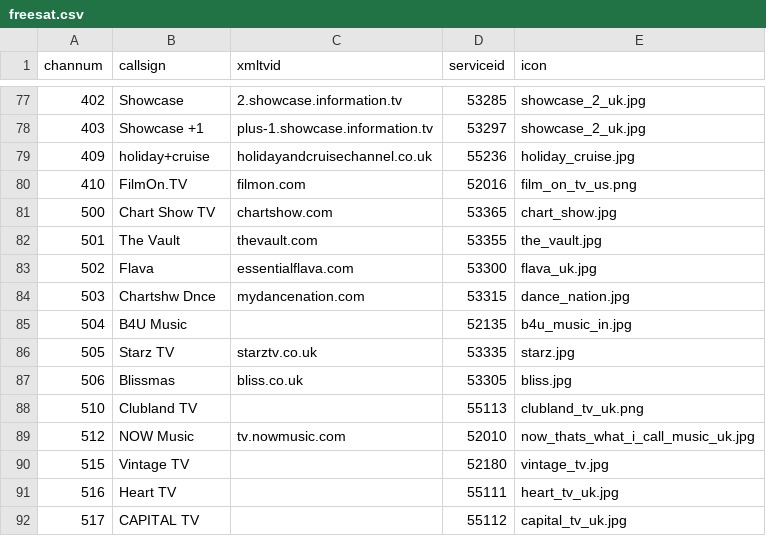
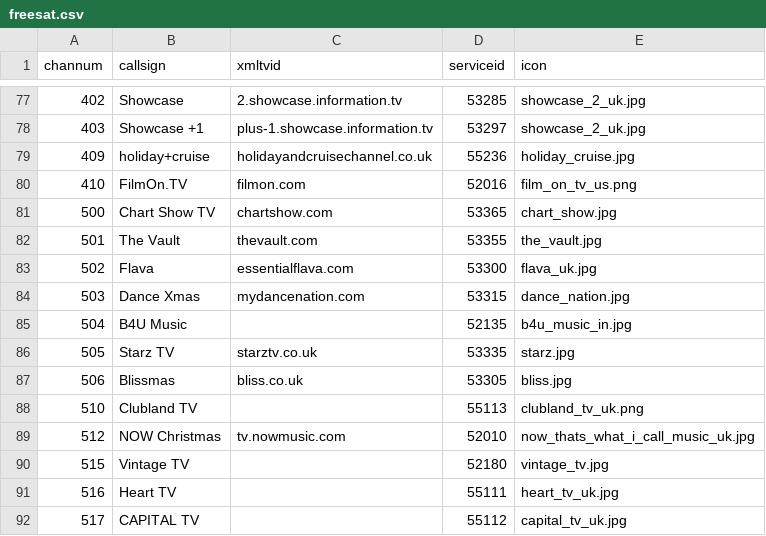
Before and after one commit to ta264/mythtv_channel_manager, a CSV file: contrib/freesat.csv, drawn as a sheet; only a part is shown, gaps mark what is left out.

Commit message:
Channel renames

```diff
--- a/contrib/freesat.csv
+++ b/contrib/freesat.csv
@@ -83,3 +83,3 @@ channum,callsign,xmltvid,serviceid,icon
 502,Flava,essentialflava.com,53300,flava_uk.jpg
-503,Chartshw Dnce,mydancenation.com,53315,dance_nation.jpg
+503,Dance Xmas,mydancenation.com,53315,dance_nation.jpg
 504,B4U Music,,52135,b4u_music_in.jpg
@@ -88,3 +88,3 @@ channum,callsign,xmltvid,serviceid,icon
 510,Clubland TV,,55113,clubland_tv_uk.png
-512,NOW Music,tv.nowmusic.com,52010,now_thats_what_i_call_music_uk.jpg
+512,NOW Christmas,tv.nowmusic.com,52010,now_thats_what_i_call_music_uk.jpg
 515,Vintage TV,,52180,vintage_tv.jpg
```
